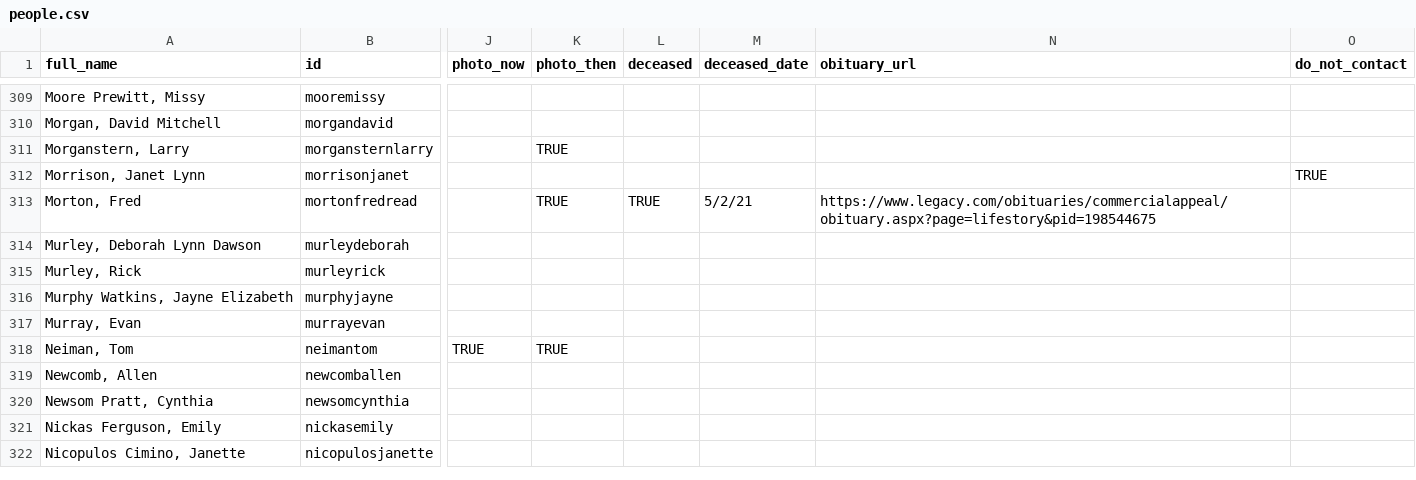
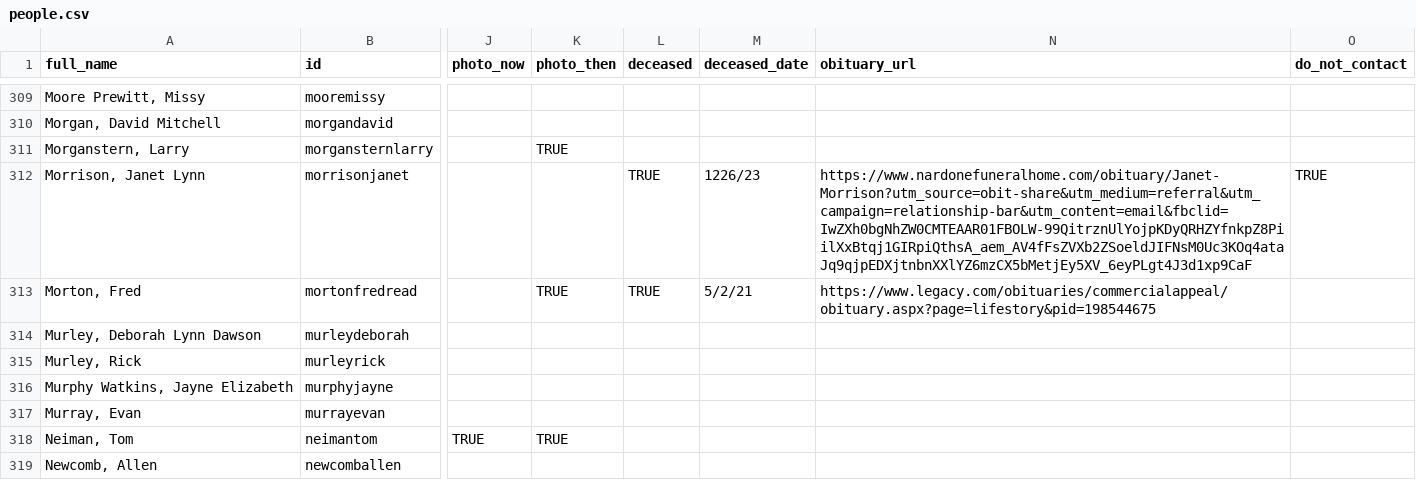
Before and after one commit to johnmparkinson/whs70, a CSV file: src/data/people.csv, drawn as a sheet; only a part is shown, gaps mark what is left out; the shorter side is filled out with more unchanged rows; the diff names each change by its address in the sheet, - before the commit and + after, or states it on an @@ line.

Commit message:
update

```diff
--- a/src/data/people.csv
+++ b/src/data/people.csv
-L312 (deceased): (empty)
+L312 (deceased): TRUE
-M312 (deceased_date): (empty)
+M312 (deceased_date): 1226/23
-N312 (obituary_url): (empty)
+N312 (obituary_url): https://www.nardonefuneralhome.com/obituary/Janet-Morrison?utm_source=obit-share&utm_medium=referral&utm_campaign=relationship-bar&utm_content=email&fbclid=IwZXh0bgNhZW0CMTEAAR01FBOLW-99QitrznUlYojpKDyQRHZYfnkpZ8PiilXxBtqj1GIRpiQthsA_aem_AV4fFsZVXb2ZSoeldJIFNsM0Uc3KOq4ataJq9qjpEDXjtnbnXXlYZ6mzCX5bMetjEy5XV_6eyPLgt4J3d1xp9CaF
```
